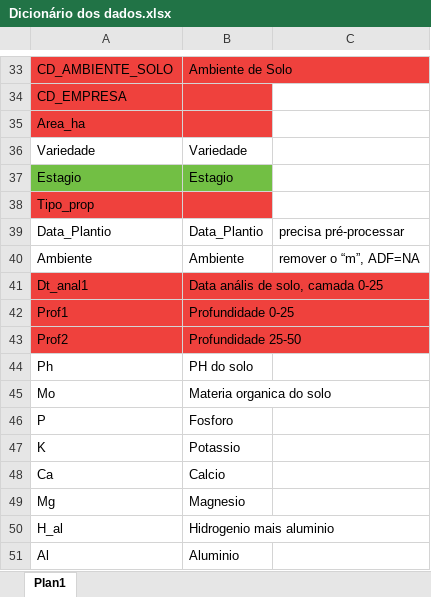
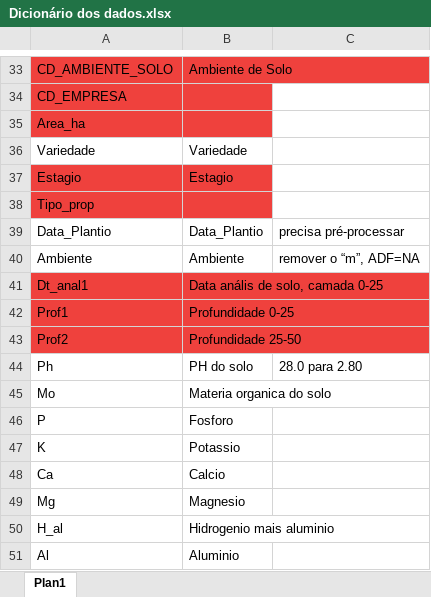
Before and after one commit to drmauro/cemeai-raizen, an Excel workbook: data/dictionary/Dicionário dos dados.xlsx, sheet Plan1, drawn as a sheet; only a part is shown, gaps mark what is left out; values as stored, in another font and other column widths than the file's, no borders; the diff names each change by its address in the sheet, - before the commit and + after, or states it on an @@ line.

Commit message:
script to cleaning the dataset

```diff
--- a/data/dictionary/Dicionário dos dados.xlsx (sheet Plan1)
+++ b/data/dictionary/Dicionário dos dados.xlsx (sheet Plan1)
-A37:B37 fill: #72BF44
+A37:B37 fill: #EF413D
-C44: (empty)
+C44: 28.0 para 2.80
```
Also changed, not shown: 4 other files.
